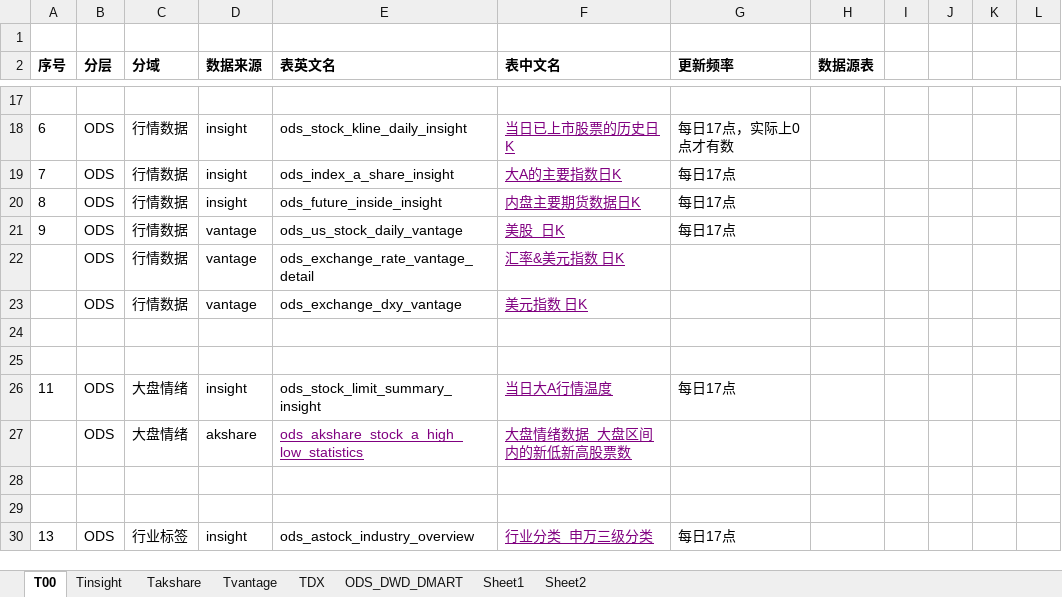
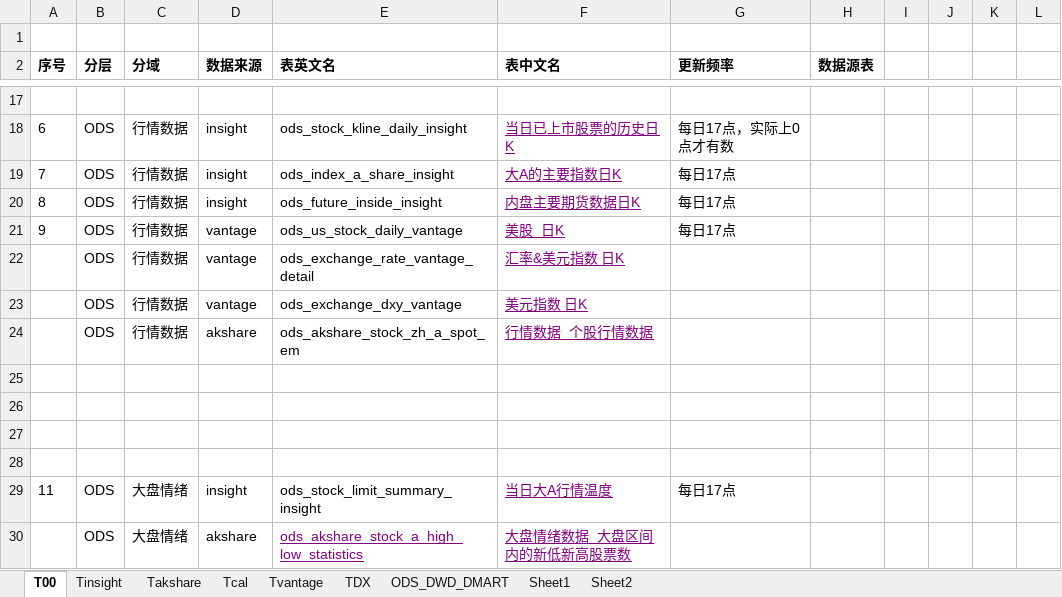
Before and after one commit to WangDaoheng/Quant, an Excel workbook: Others/Quant模型设计.xlsx, sheet T00, drawn as a sheet; only a part is shown, gaps mark what is left out; the shorter side is filled out with more unchanged rows; values as stored, in another font and other column widths than the file's, no borders; charts and pictures not drawn; the diff names each change by its address in the sheet, - before the commit and + after, or states it on an @@ line.

```diff
--- a/Others/Quant模型设计.xlsx (sheet T00)
+++ b/Others/Quant模型设计.xlsx (sheet T00)
+sheet tab: Tcal
+row 24:  | ODS | 行情数据 | akshare | ods_akshare_stock_zh_a_spot_em | 行情数据_个股行情数据
+row 25: (empty)
+row 26: (empty)
```
Also changed, not shown: sheet Takshare, charts or pictures, 1 other file.
